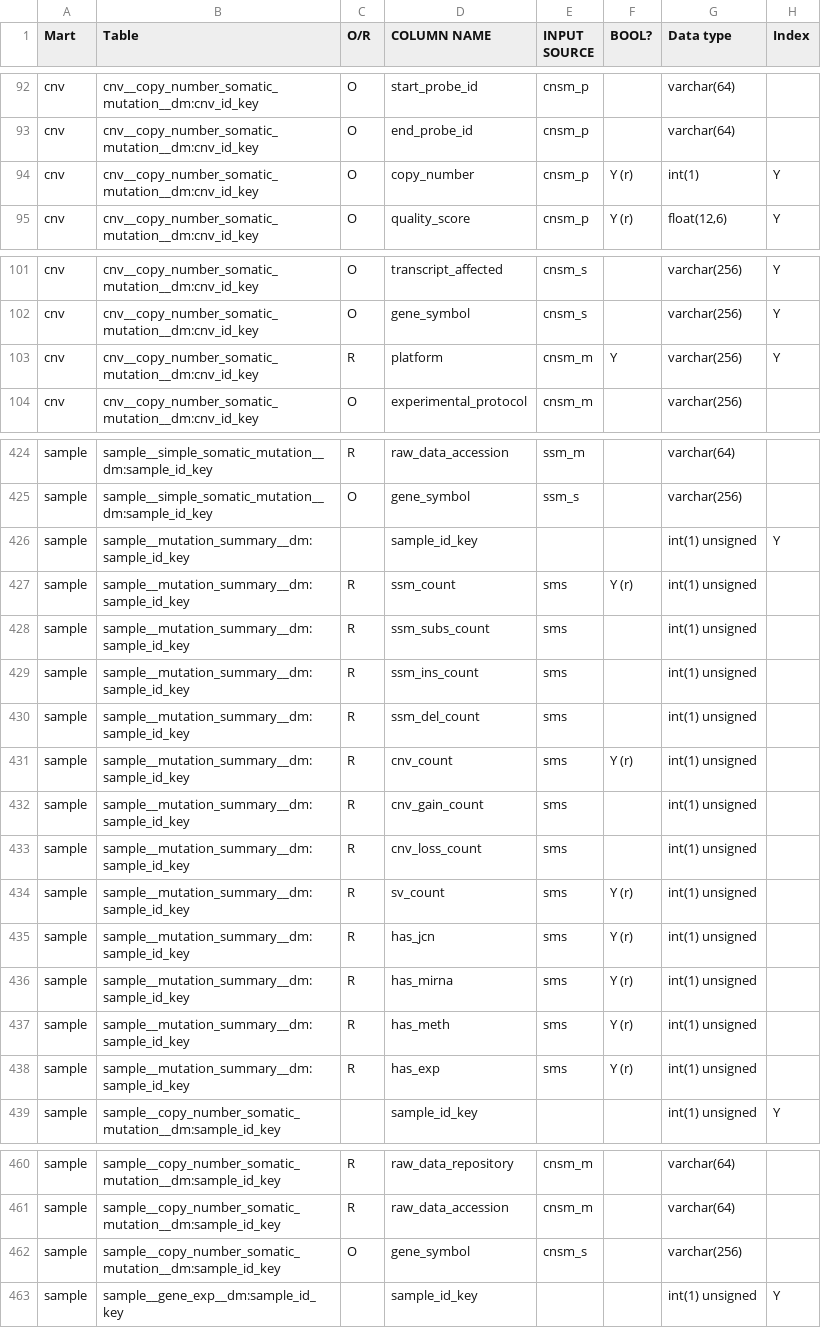
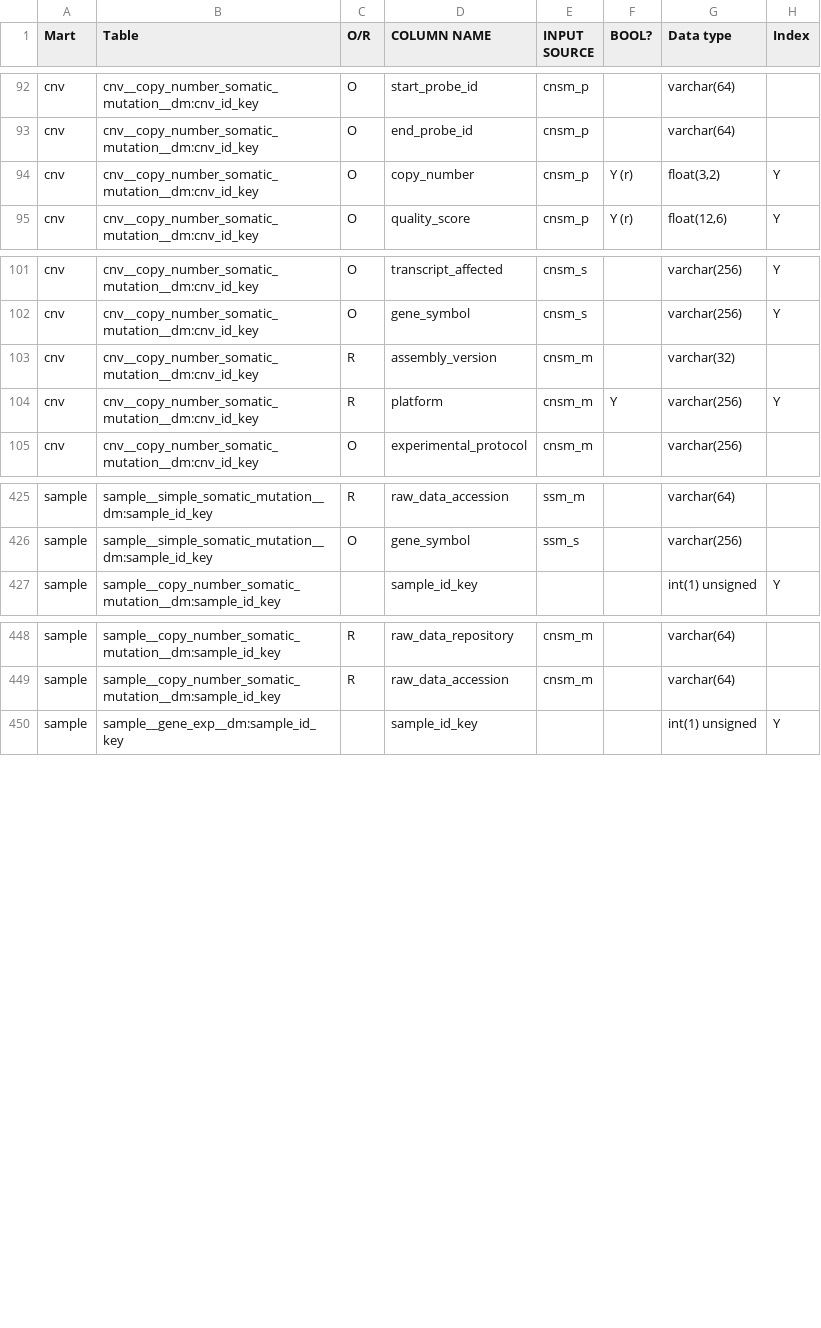
Before and after one commit to biomart/biomart-testdata, a TSV file: icgc_target.tsv, drawn as a sheet; only a part is shown, gaps mark what is left out.

```diff
--- a/icgc_target.tsv
+++ b/icgc_target.tsv
@@ -93,3 +93,3 @@ cnv	cnv__copy_number_somatic_mutation__dm:cnv_id_key	O	start_probe_id	cnsm_p		va
 cnv	cnv__copy_number_somatic_mutation__dm:cnv_id_key	O	end_probe_id	cnsm_p		varchar(64)	
-cnv	cnv__copy_number_somatic_mutation__dm:cnv_id_key	O	copy_number	cnsm_p	Y (r)	int(1)	Y
+cnv	cnv__copy_number_somatic_mutation__dm:cnv_id_key	O	copy_number	cnsm_p	Y (r)	"float(3,2)"	Y
 cnv	cnv__copy_number_somatic_mutation__dm:cnv_id_key	O	quality_score	cnsm_p	Y (r)	"float(12,6)"	Y
@@ -102,2 +102,3 @@ cnv	cnv__copy_number_somatic_mutation__dm:cnv_id_key	O	transcript_affected	cnsm_
 cnv	cnv__copy_number_somatic_mutation__dm:cnv_id_key	O	gene_symbol	cnsm_s		varchar(256)	Y
+cnv	cnv__copy_number_somatic_mutation__dm:cnv_id_key	R	assembly_version	cnsm_m		varchar(32)	
 cnv	cnv__copy_number_somatic_mutation__dm:cnv_id_key	R	platform	cnsm_m	Y	varchar(256)	Y
@@ -425,15 +426,2 @@ sample	sample__simple_somatic_mutation__dm:sample_id_key	R	raw_data_accession	ss
 sample	sample__simple_somatic_mutation__dm:sample_id_key	O	gene_symbol	ssm_s		varchar(256)	
-sample	sample__mutation_summary__dm:sample_id_key		sample_id_key			int(1) unsigned	Y
-sample	sample__mutation_summary__dm:sample_id_key	R	ssm_count	sms	Y (r)	int(1) unsigned	
-sample	sample__mutation_summary__dm:sample_id_key	R	ssm_subs_count	sms		int(1) unsigned	
-sample	sample__mutation_summary__dm:sample_id_key	R	ssm_ins_count	sms		int(1) unsigned	
-sample	sample__mutation_summary__dm:sample_id_key	R	ssm_del_count	sms		int(1) unsigned	
-sample	sample__mutation_summary__dm:sample_id_key	R	cnv_count	sms	Y (r)	int(1) unsigned	
-sample	sample__mutation_summary__dm:sample_id_key	R	cnv_gain_count	sms		int(1) unsigned	
-sample	sample__mutation_summary__dm:sample_id_key	R	cnv_loss_count	sms		int(1) unsigned	
-sample	sample__mutation_summary__dm:sample_id_key	R	sv_count	sms	Y (r)	int(1) unsigned	
-sample	sample__mutation_summary__dm:sample_id_key	R	has_jcn	sms	Y (r)	int(1) unsigned	
-sample	sample__mutation_summary__dm:sample_id_key	R	has_mirna	sms	Y (r)	int(1) unsigned	
-sample	sample__mutation_summary__dm:sample_id_key	R	has_meth	sms	Y (r)	int(1) unsigned	
-sample	sample__mutation_summary__dm:sample_id_key	R	has_exp	sms	Y (r)	int(1) unsigned	
 sample	sample__copy_number_somatic_mutation__dm:sample_id_key		sample_id_key			int(1) unsigned	Y
@@ -461,3 +449,2 @@ sample	sample__copy_number_somatic_mutation__dm:sample_id_key	R	raw_data_reposit
 sample	sample__copy_number_somatic_mutation__dm:sample_id_key	R	raw_data_accession	cnsm_m		varchar(64)	
-sample	sample__copy_number_somatic_mutation__dm:sample_id_key	O	gene_symbol	cnsm_s		varchar(256)	
 sample	sample__gene_exp__dm:sample_id_key		sample_id_key			int(1) unsigned	Y
```
Also changed, not shown: icgc_source.tsv.
